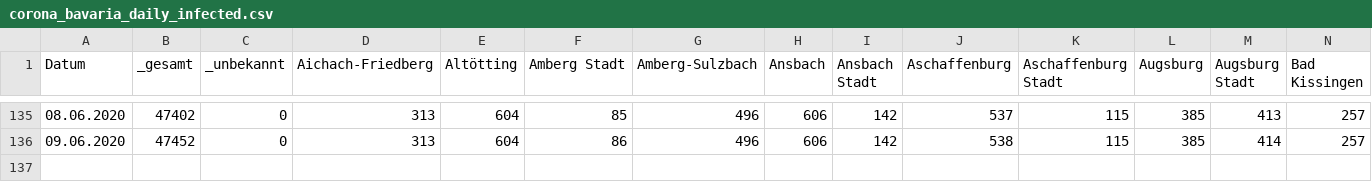
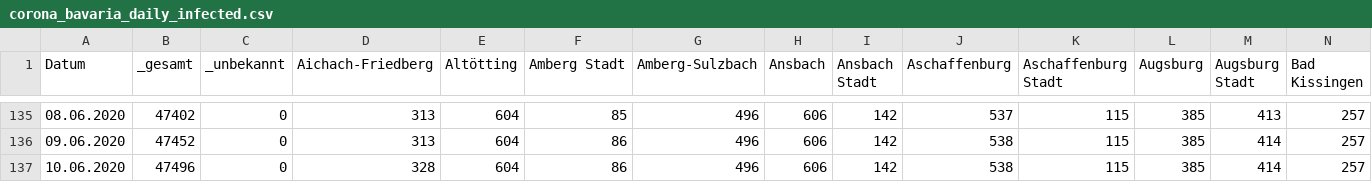
Before and after one commit to EE2dev/dataViz_meetup, a CSV file: covid-19/data/corona_bavaria_daily_infected.csv, drawn as a sheet; only a part is shown, gaps mark what is left out; rows hold the shown columns only; the diff names each change by its address in the sheet, - before the commit and + after, or states it on an @@ line.

Commit message:
updated data

```diff
--- a/covid-19/data/corona_bavaria_daily_infected.csv
+++ b/covid-19/data/corona_bavaria_daily_infected.csv
+row 137: 10.06.2020 | 47496 | 0 | 328 | 604 | 86 | 496 | 606 | 142 | 538 | 115 | 385 | 414 | 257
```
Also changed, not shown: covid-19/data/corona_bavaria_daily_fatalities.csv.
